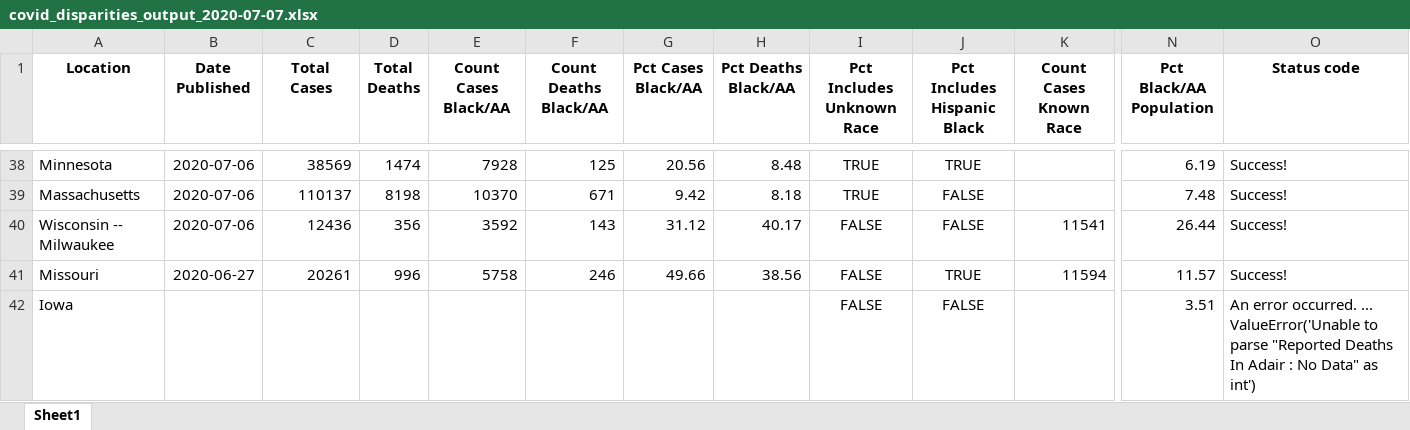
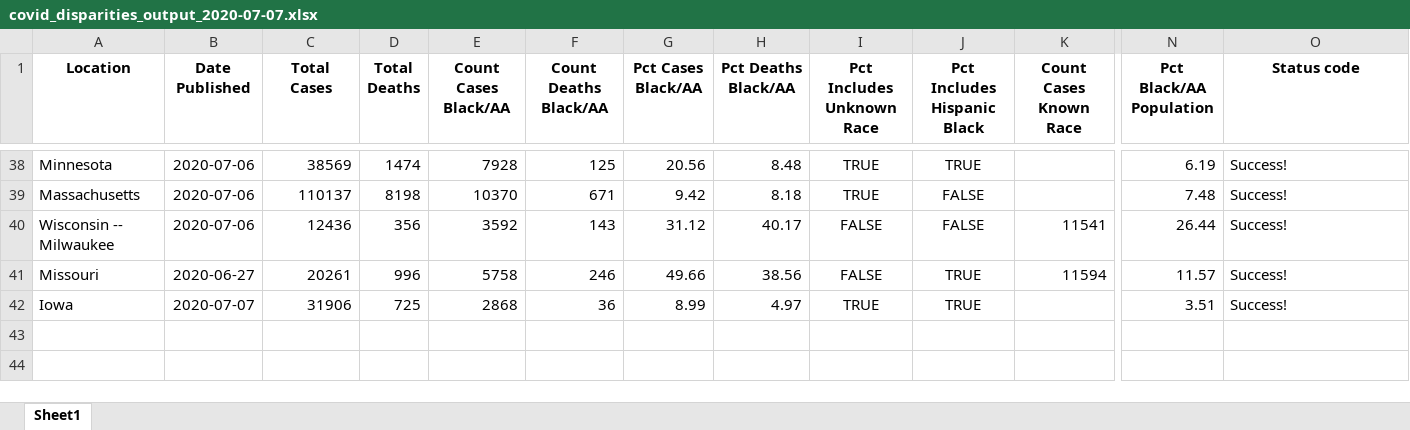
Before and after one commit to d4bl/COVID19_tracker_data_extraction, an Excel workbook: workflow/python/output/xlsx/covid_disparities_output_2020-07-07.xlsx, sheet Sheet1, drawn as a sheet; only a part is shown, gaps mark what is left out; values as stored, in another font and other column widths than the file's, no borders; the diff names each change by its address in the sheet, - before the commit and + after, or states it on an @@ line.

```diff
--- a/workflow/python/output/xlsx/covid_disparities_output_2020-07-07.xlsx (sheet Sheet1)
+++ b/workflow/python/output/xlsx/covid_disparities_output_2020-07-07.xlsx (sheet Sheet1)
-B42 (Date Published): (empty)
+B42 (Date Published): 2020-07-07
-C42 (Total Cases): (empty)
+C42 (Total Cases): 31906
-D42 (Total Deaths): (empty)
+D42 (Total Deaths): 725
-E42 (Count Cases Black/AA): (empty)
+E42 (Count Cases Black/AA): 2868
-F42 (Count Deaths Black/AA): (empty)
+F42 (Count Deaths Black/AA): 36
-G42 (Pct Cases Black/AA): (empty)
+G42 (Pct Cases Black/AA): 8.99
-H42 (Pct Deaths Black/AA): (empty)
+H42 (Pct Deaths Black/AA): 4.97
-I42 (Pct Includes Unknown Race): FALSE
+I42 (Pct Includes Unknown Race): TRUE
-J42 (Pct Includes Hispanic Black): FALSE
+J42 (Pct Includes Hispanic Black): TRUE
-O42 (Status code): An error occurred. ... ValueError('Unable to parse "Reported Deaths In Adair : No Data" as int')
+O42 (Status code): Success!
```
Also changed, not shown: 2 other files.
